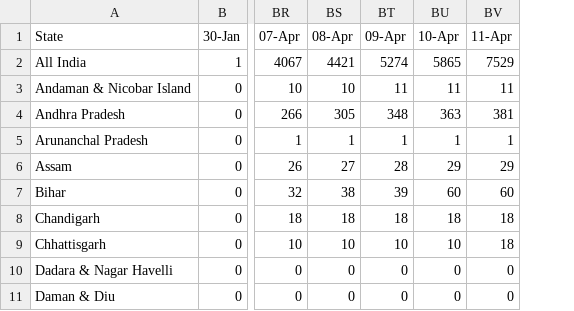
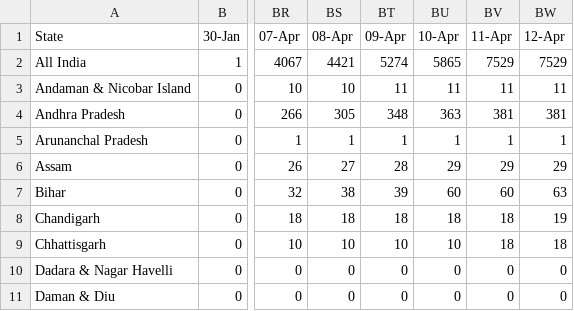
Before and after one commit to iirs-students/covid-19, a CSV file: Indian - 25_03_2020.csv, drawn as a sheet; only a part is shown, gaps mark what is left out; the diff names each change by its address in the sheet, - before the commit and + after, or states it on an @@ line.

```diff
--- a/Indian - 25_03_2020.csv
+++ b/Indian - 25_03_2020.csv
+column BW (12-Apr), rows 2-11: 7529 | 11 | 381 | 1 | 29 | 63 | 19 | 18 | 0 | 0
```
Also changed, not shown: Cured - 25_03_2020.csv, Daily.csv, 4 other files.
